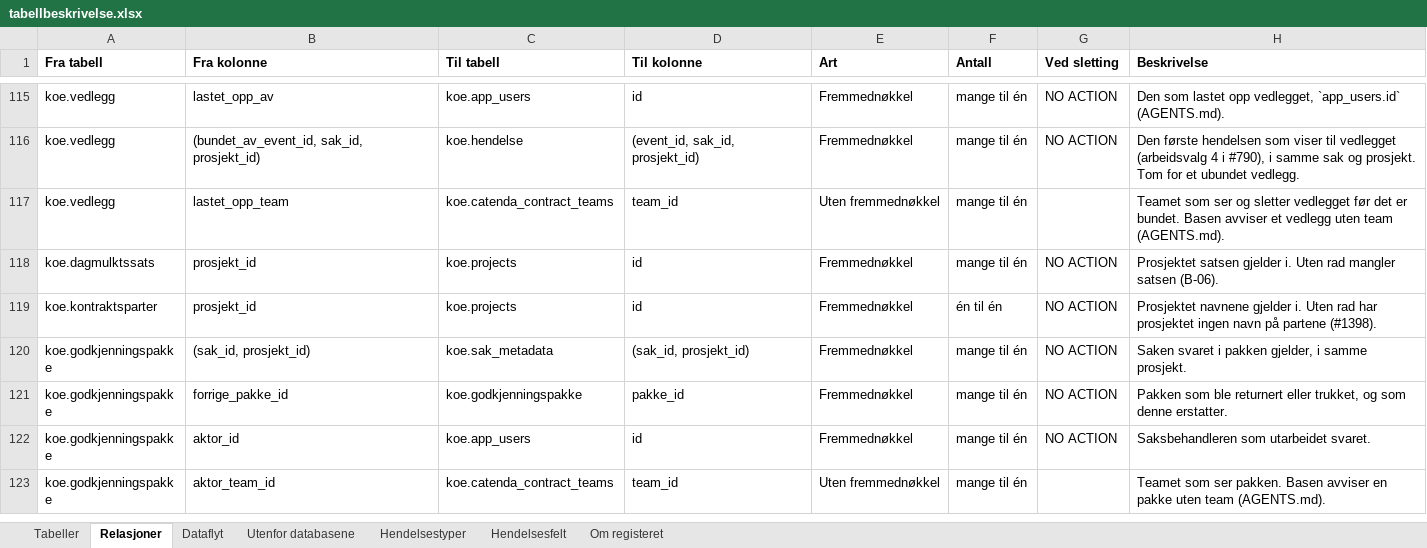
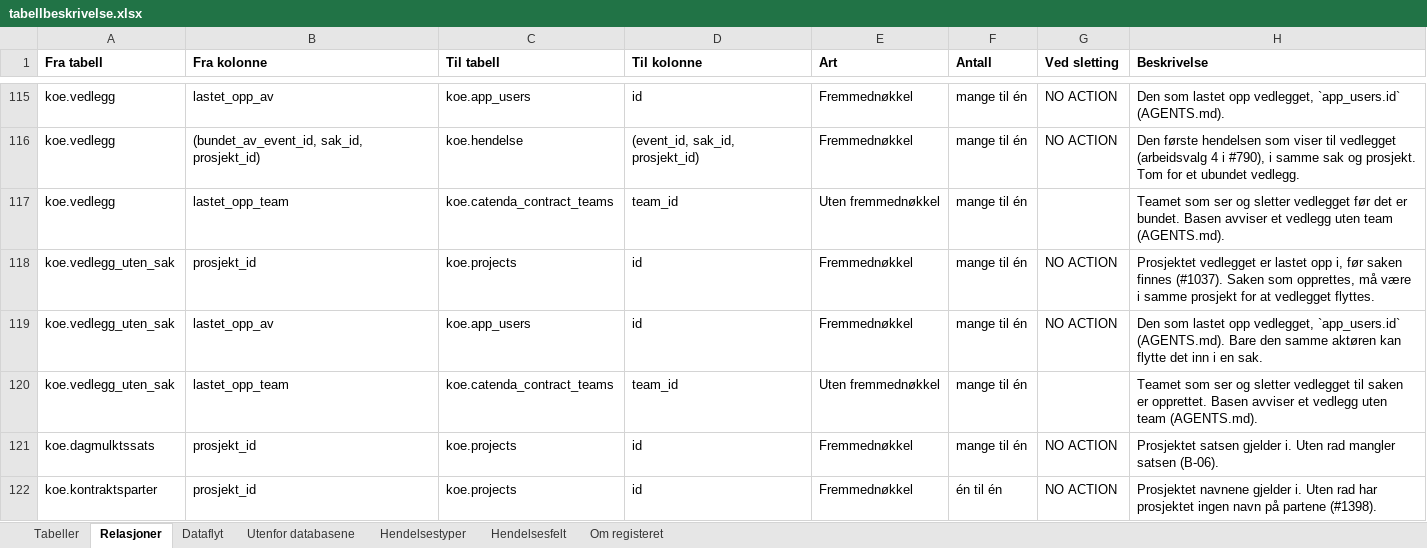
Before and after one commit to khjohns/endringsmeldinger, an Excel workbook: docs/datamodell/tabellbeskrivelse.xlsx, sheet Relasjoner, drawn as a sheet; only a part is shown, gaps mark what is left out; the shorter side is filled out with more unchanged rows; values as stored, in another font and other column widths than the file's, no borders; the diff names each change by its address in the sheet, - before the commit and + after, or states it on an @@ line.

```diff
--- a/docs/datamodell/tabellbeskrivelse.xlsx (sheet Relasjoner)
+++ b/docs/datamodell/tabellbeskrivelse.xlsx (sheet Relasjoner)
+row 118: koe.vedlegg_uten_sak | prosjekt_id | koe.projects | id | Fremmednøkkel | mange til én | NO ACTION | Prosjektet vedlegget er lastet opp i, før saken finnes (#1037). Saken som opprettes, må være i samme prosjekt for at vedlegget flyttes.
+row 119: koe.vedlegg_uten_sak | lastet_opp_av | koe.app_users | id | Fremmednøkkel | mange til én | NO ACTION | Den som lastet opp vedlegget, `app_users.id` (AGENTS.md). Bare den samme aktøren kan flytte det inn i en sak.
+row 120: koe.vedlegg_uten_sak | lastet_opp_team | koe.catenda_contract_teams | team_id | Uten fremmednøkkel | mange til én |  | Teamet som ser og sletter vedlegget til saken er opprettet. Basen avviser et vedlegg uten team (AGENTS.md).
```
Also changed, not shown: sheet Tabeller, 5 other files.
